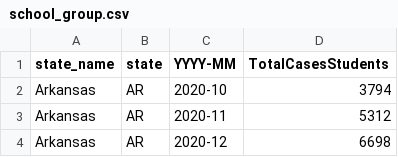
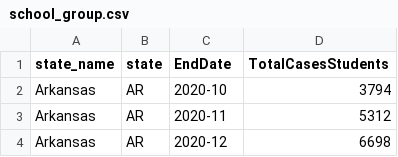
Before and after one commit to cjcheatham/Covid_Affects, a CSV file: clean_data/school_group.csv, drawn as a sheet; only a part is shown.

```diff
--- a/clean_data/school_group.csv
+++ b/clean_data/school_group.csv
@@ -1,2 +1,2 @@
-state_name,state,YYYY-MM,TotalCasesStudents
+state_name,state,EndDate,TotalCasesStudents
 Arkansas,AR,2020-10,3794
```
Also changed, not shown: 9 other files.
